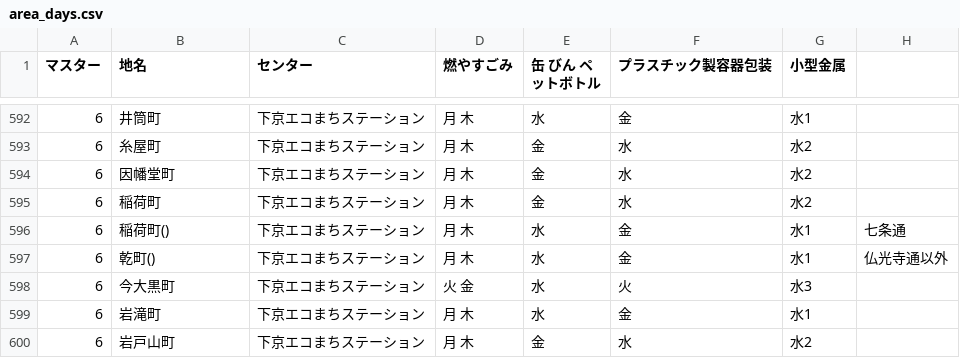
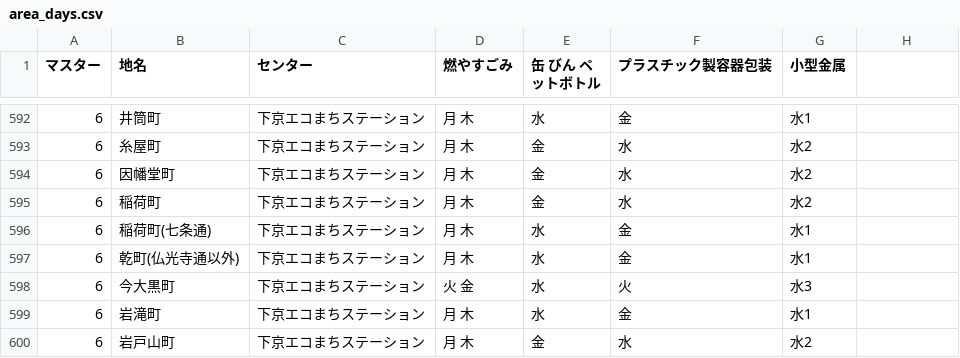
Before and after one commit to ofuku3f/5374osaka.github.com, a CSV file: data/area_days.csv, drawn as a sheet; only a part is shown, gaps mark what is left out.

Commit message:
稲荷町(七条通)及び乾町(仏光寺通以外)no

```diff
--- a/data/area_days.csv
+++ b/data/area_days.csv
@@ -595,4 +595,4 @@
 6,稲荷町,下京エコまちステーション,月 木,金,水,水2
-6,稲荷町(),下京エコまちステーション,月 木,水,金,水1,七条通
-6,乾町(),下京エコまちステーション,月 木,水,金,水1,仏光寺通以外
+6,稲荷町(七条通),下京エコまちステーション,月 木,水,金,水1
+6,乾町(仏光寺通以外),下京エコまちステーション,月 木,水,金,水1
 6,今大黒町,下京エコまちステーション,火 金,水,火,水3
```
